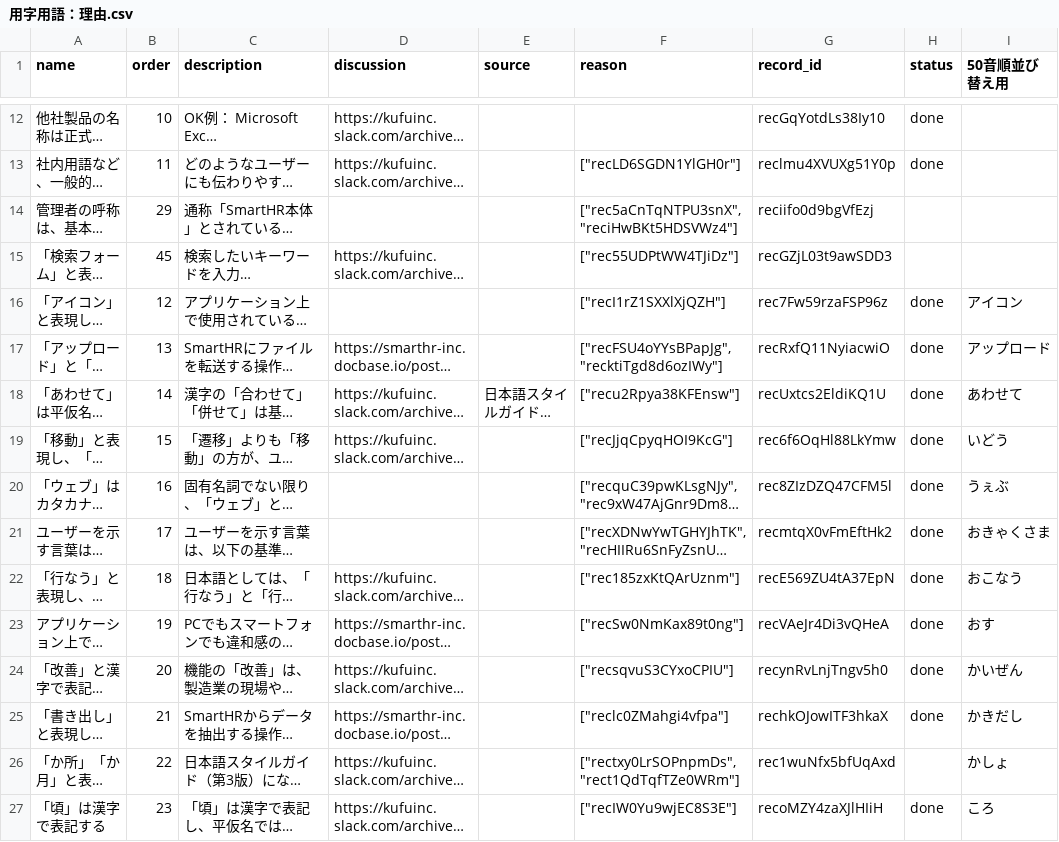
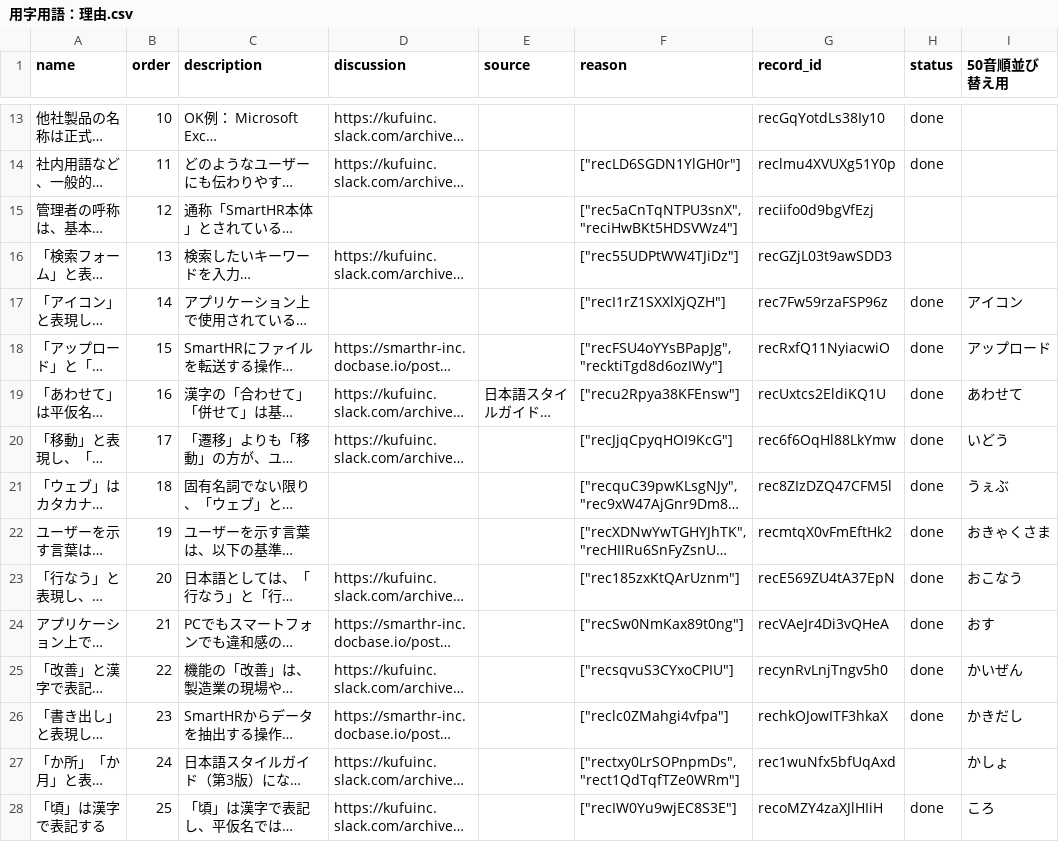
Before and after one commit to kufu/smarthr-design-system, a CSV file: static/csv/用字用語：理由.csv, drawn as a sheet; only a part is shown, gaps mark what is left out; long unchanged cells end in …; addresses are those after the commit; the diff covers the shown part only; the diff names each change by its address in the sheet, - before the commit and + after, or states it on an @@ line.

```diff
--- a/static/csv/用字用語：理由.csv
+++ b/static/csv/用字用語：理由.csv
-B15 (order): 29
+B15 (order): 12
-B16 (order): 45
+B16 (order): 13
-B17 (order): 12
+B17 (order): 14
-B18 (order): 13
+B18 (order): 15
-B19 (order): 14
+B19 (order): 16
-B20 (order): 15
+B20 (order): 17
-B21 (order): 16
+B21 (order): 18
-B22 (order): 17
+B22 (order): 19
-B23 (order): 18
+B23 (order): 20
-B24 (order): 19
+B24 (order): 21
-B25 (order): 20
+B25 (order): 22
-B26 (order): 21
+B26 (order): 23
-B27 (order): 22
+B27 (order): 24
-B28 (order): 23
+B28 (order): 25
```
Also changed, not shown: 3 added rows, 1 removed row and 16 edited cells elsewhere in this file, static/csv/用字用語：一覧.csv, 1 other file.
